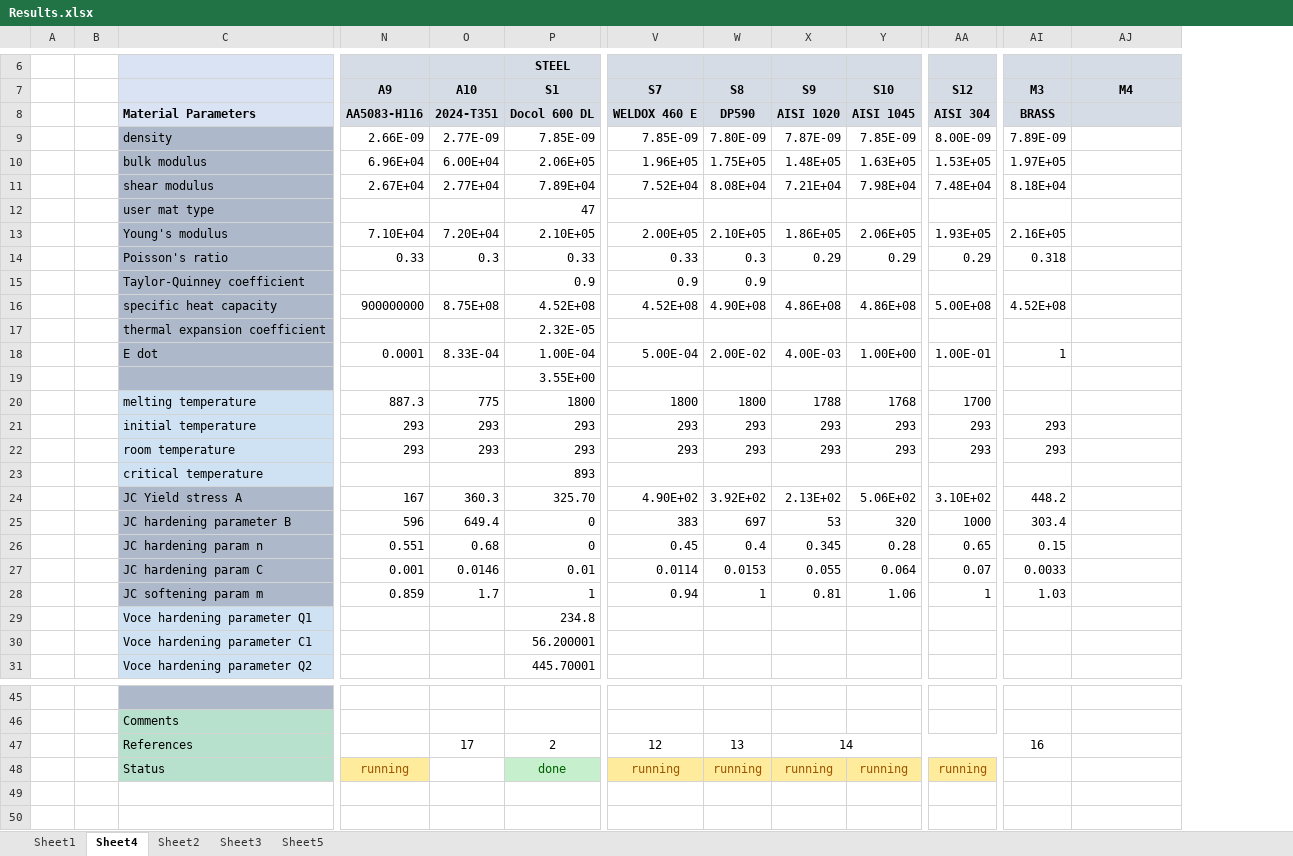
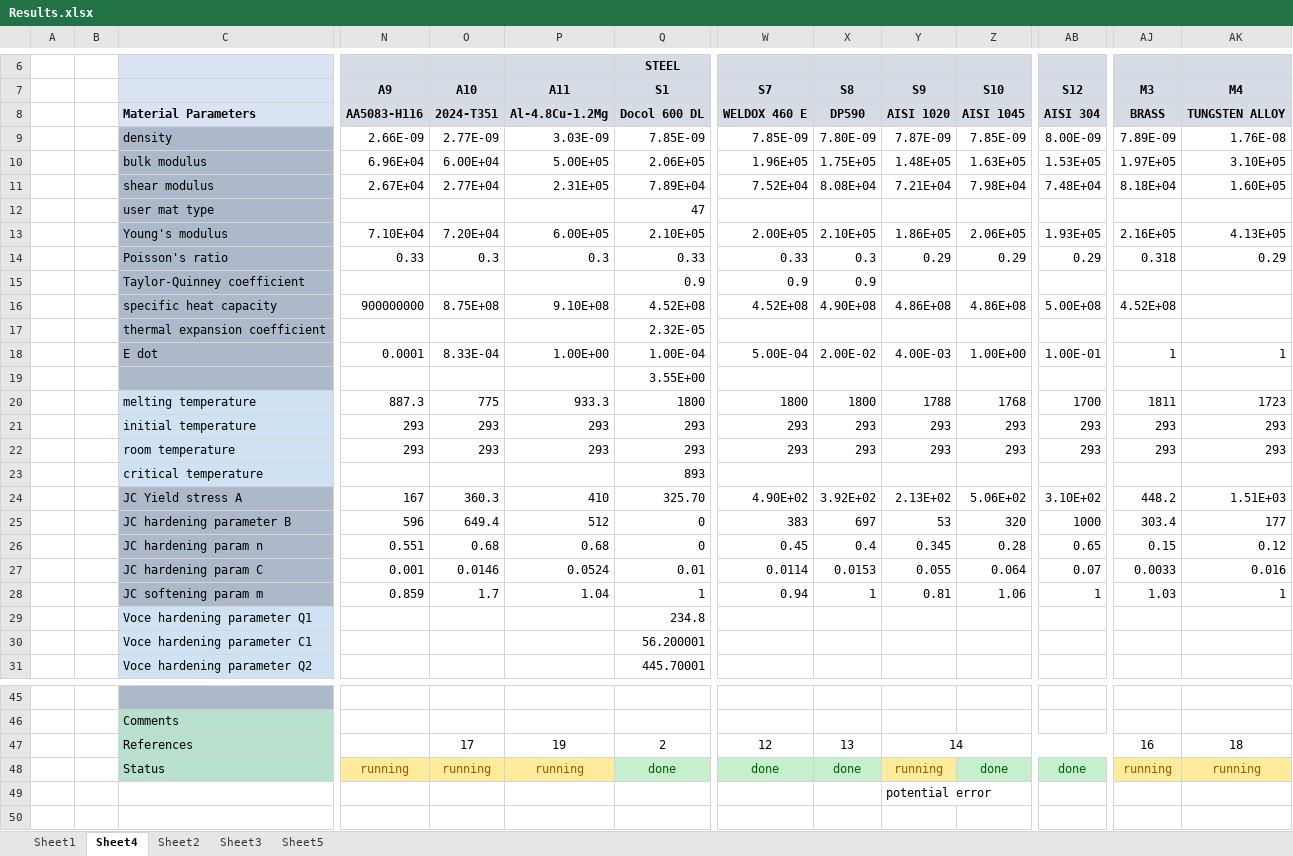
Before and after one commit to amoudes/HVI, an Excel workbook: Results.xlsx, sheet Sheet4, drawn as a sheet; only a part is shown, gaps mark what is left out; values as stored, in another font and other column widths than the file's, no borders; addresses are those after the commit; the diff covers the shown part only; the diff names each change by its address in the sheet, - before the commit and + after, or states it on an @@ line.

```diff
--- a/Results.xlsx (sheet Sheet4)
+++ b/Results.xlsx (sheet Sheet4)
+column P (A11), rows 8-28: Al-4.8Cu-1.2Mg | 3.03E-09 | 5.00E+05 | 2.31E+05 |  | 6.00E+05 | 0.3 |  | 9.10E+08 |  | 1.00E+00 |  | 933.3 | 293 | 293 |  | 410 | 512 | 0.68 | 0.0524 | 1.04; rows 47-48: 19 | running
-AK8 (M4): (empty)
+AK8 (M4): TUNGSTEN ALLOY
-AK9 (M4): (empty)
+AK9 (M4): 1.76E-08
-AK10 (M4): (empty)
+AK10 (M4): 3.10E+05
-AK11 (M4): (empty)
+AK11 (M4): 1.60E+05
-AK13 (M4): (empty)
+AK13 (M4): 4.13E+05
-AK14 (M4): (empty)
+AK14 (M4): 0.29
-AK18 (M4): (empty)
+AK18 (M4): 1
-AJ20 (M3): (empty)
+AJ20 (M3): 1811
-AK20 (M4): (empty)
+AK20 (M4): 1723
-AK21:AK22 (M4): (empty)
+AK21:AK22 (M4): 293
-AK24 (M4): (empty)
+AK24 (M4): 1.51E+03
-AK25 (M4): (empty)
+AK25 (M4): 177
-AK26 (M4): (empty)
+AK26 (M4): 0.12
-AK27 (M4): (empty)
+AK27 (M4): 0.016
-AK28 (M4): (empty)
+AK28 (M4): 1
-AK47 (M4): (empty)
+AK47 (M4): 18
-O48 (A10): (empty)
+O48 (A10): running
-O48 fill: none
+O48 fill: #FFEB9C
-W48 (S7): running
+W48 (S7): done
@@ W48:X48 fill: #FFEB9C → #C6EFCE, text colour: #9C5700 → #006100 @@
-X48 (S8): running
+X48 (S8): done
-Z48 (S10): running
+Z48 (S10): done
@@ Z48 fill: #FFEB9C → #C6EFCE, text colour: #9C5700 → #006100 @@
-AB48 (S12): running
+AB48 (S12): done
@@ AB48 fill: #FFEB9C → #C6EFCE, text colour: #9C5700 → #006100 @@
-AJ48 (M3): (empty)
+AJ48 (M3): running
-AJ48:AK48 fill: none
+AJ48:AK48 fill: #FFEB9C
-AK48 (M4): (empty)
+AK48 (M4): running
-Y49 (S9): (empty)
+Y49 (S9): potential error
```
Also changed, not shown: 2 added rows and 5 edited cells elsewhere in this sheet, sheet Sheet2, formulas that keep their value, charts or pictures, 11 other files.
